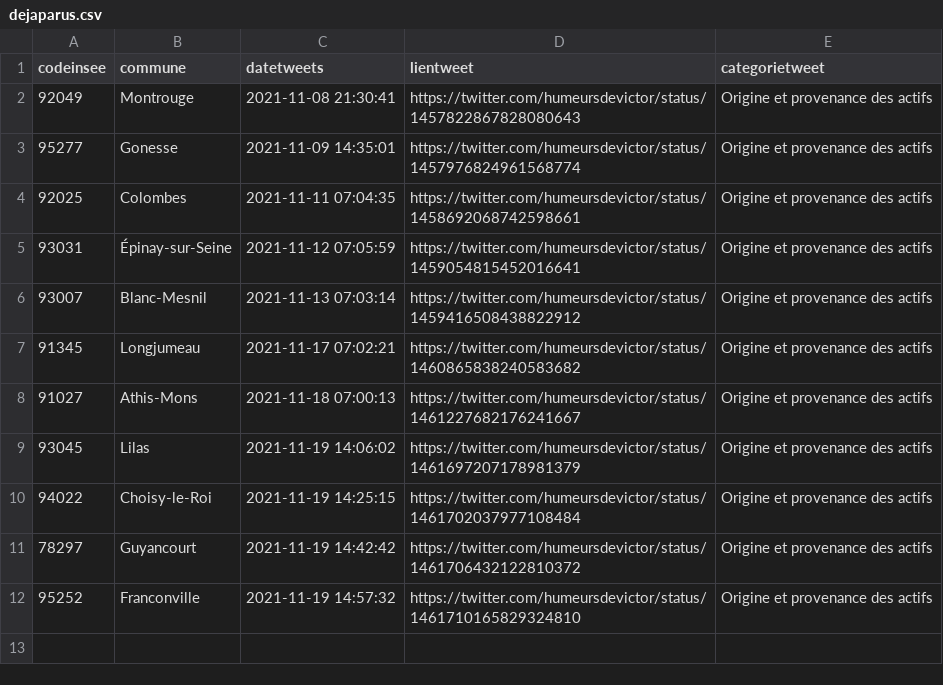
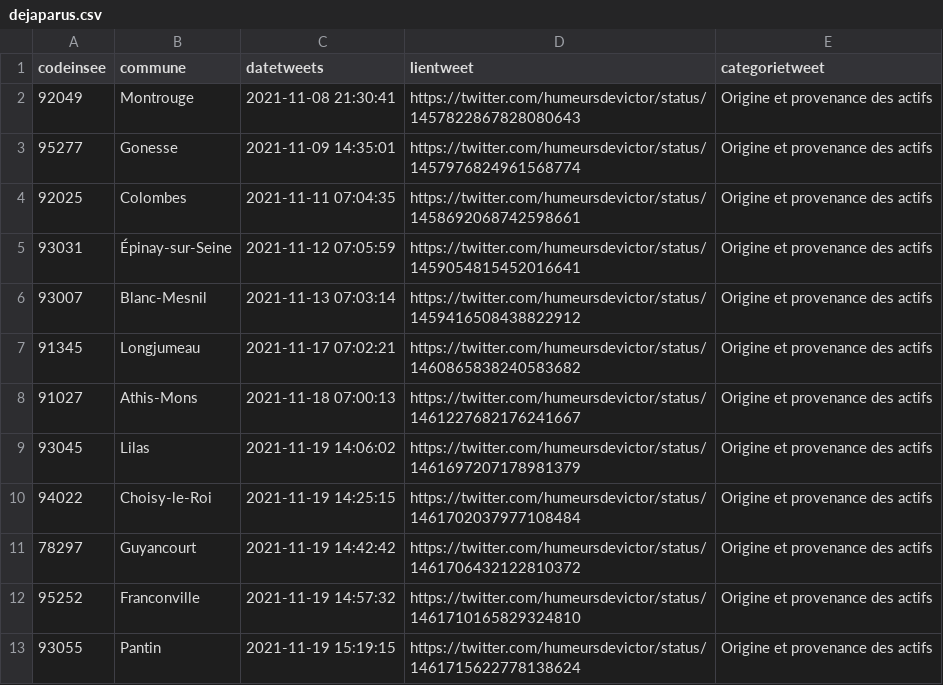
Before and after one commit to Valexandre/GH_Actions_Trajets, a CSV file: data/dejaparus.csv, drawn as a sheet; the diff names each change by its address in the sheet, - before the commit and + after, or states it on an @@ line.

```diff
--- a/data/dejaparus.csv
+++ b/data/dejaparus.csv
+row 13: 93055 | Pantin | 2021-11-19 15:19:15 | https://twitter.com/humeursdevictor/status/1461715622778138624 | Origine et provenance des actifs
```
Also changed, not shown: 2 other files.
